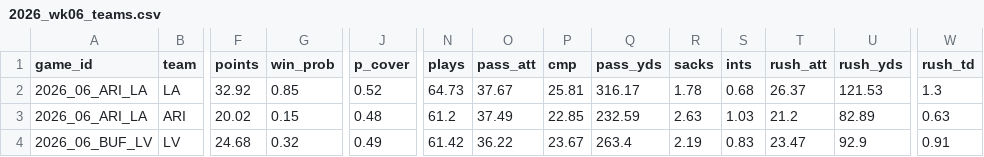
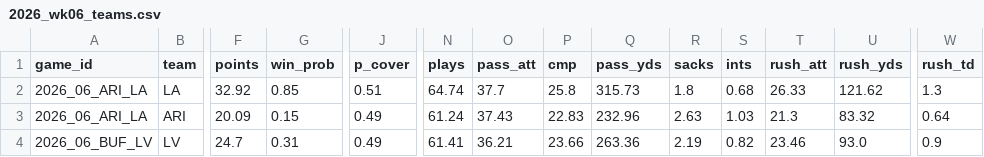
Before and after one commit to TheCanadIndian/nfl-sim-sheet, a CSV file: engine/projections/2026_wk06_teams.csv, drawn as a sheet; only a part is shown, gaps mark what is left out; the diff covers the shown part only; the diff names each change by its address in the sheet, - before the commit and + after, or states it on an @@ line.

```diff
--- a/engine/projections/2026_wk06_teams.csv
+++ b/engine/projections/2026_wk06_teams.csv
-J2 (p_cover): 0.52
+J2 (p_cover): 0.51
-N2 (plays): 64.73
+N2 (plays): 64.74
-O2 (pass_att): 37.67
+O2 (pass_att): 37.7
-P2 (cmp): 25.81
+P2 (cmp): 25.8
-Q2 (pass_yds): 316.17
+Q2 (pass_yds): 315.73
-R2 (sacks): 1.78
+R2 (sacks): 1.8
-T2 (rush_att): 26.37
+T2 (rush_att): 26.33
-U2 (rush_yds): 121.53
+U2 (rush_yds): 121.62
-F3 (points): 20.02
+F3 (points): 20.09
-J3 (p_cover): 0.48
+J3 (p_cover): 0.49
-N3 (plays): 61.2
+N3 (plays): 61.24
-O3 (pass_att): 37.49
+O3 (pass_att): 37.43
-P3 (cmp): 22.85
+P3 (cmp): 22.83
-Q3 (pass_yds): 232.59
+Q3 (pass_yds): 232.96
-T3 (rush_att): 21.2
+T3 (rush_att): 21.3
-U3 (rush_yds): 82.89
+U3 (rush_yds): 83.32
-W3 (rush_td): 0.63
+W3 (rush_td): 0.64
-F4 (points): 24.68
+F4 (points): 24.7
-G4 (win_prob): 0.32
+G4 (win_prob): 0.31
-N4 (plays): 61.42
+N4 (plays): 61.41
-O4 (pass_att): 36.22
+O4 (pass_att): 36.21
-P4 (cmp): 23.67
+P4 (cmp): 23.66
-Q4 (pass_yds): 263.4
+Q4 (pass_yds): 263.36
-S4 (ints): 0.83
+S4 (ints): 0.82
-T4 (rush_att): 23.47
+T4 (rush_att): 23.46
-U4 (rush_yds): 92.9
+U4 (rush_yds): 93.0
-W4 (rush_td): 0.91
+W4 (rush_td): 0.9
```
Also changed, not shown: 62 edited cells elsewhere in this file, engine/projections/2026_wk06_outperf.csv, engine/projections/2026_wk06_players.csv, 37 other files.
